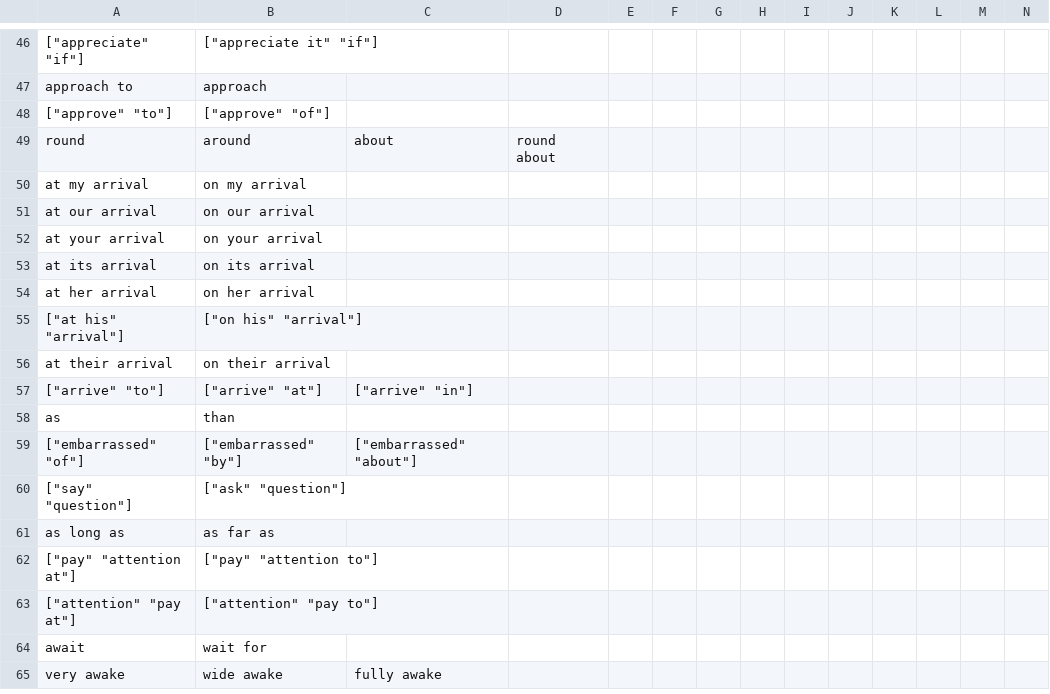
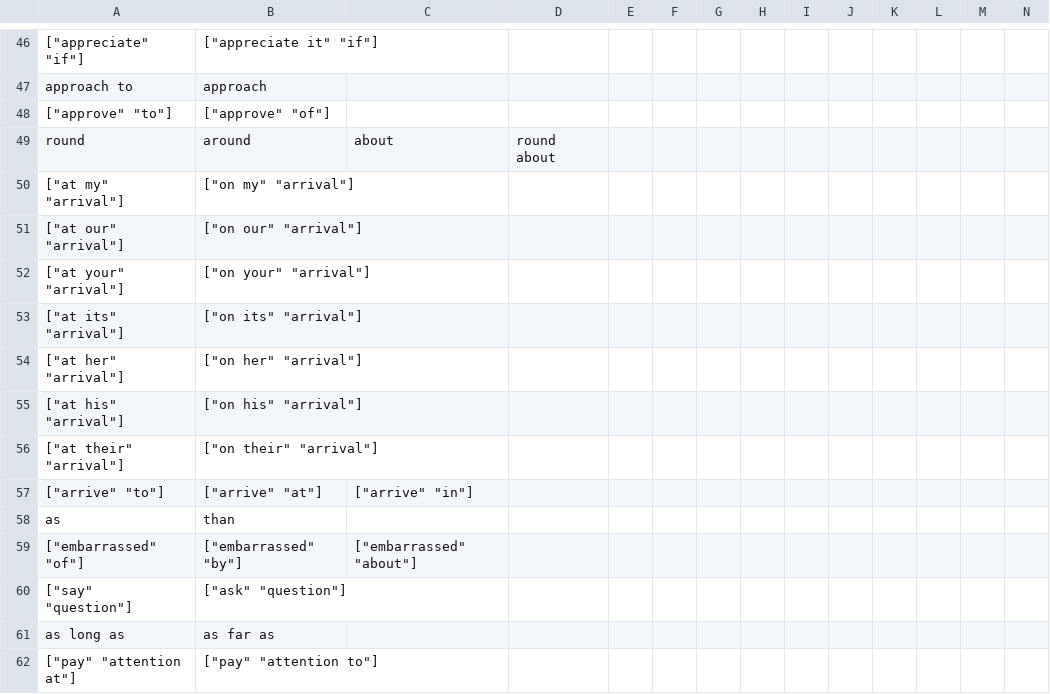
Before and after one commit to saladoperation/spike-kubernetes, a TSV file: resources/confusions/directed/collins_cobuild_english_usage.tsv, drawn as a sheet; only a part is shown, gaps mark what is left out; the shorter side is filled out with more unchanged rows; removed rows and columns are numbered as before the commit, all else as after; rows hold the shown columns only; the diff names each change by its address in the sheet, - before the commit and + after, or states it on an @@ line.

Commit message:
Update collins_cobuild_english_usage

```diff
--- a/resources/confusions/directed/collins_cobuild_english_usage.tsv
+++ b/resources/confusions/directed/collins_cobuild_english_usage.tsv
-row 50: at my arrival | on my arrival
-row 51: at our arrival | on our arrival
-row 52: at your arrival | on your arrival
-row 53: at its arrival | on its arrival
-row 54: at her arrival | on her arrival
+row 50: ["at my" "arrival"] | ["on my" "arrival"]
+row 51: ["at our" "arrival"] | ["on our" "arrival"]
+row 52: ["at your" "arrival"] | ["on your" "arrival"]
+row 53: ["at its" "arrival"] | ["on its" "arrival"]
+row 54: ["at her" "arrival"] | ["on her" "arrival"]
-row 56: at their arrival | on their arrival
+row 56: ["at their" "arrival"] | ["on their" "arrival"]
```
